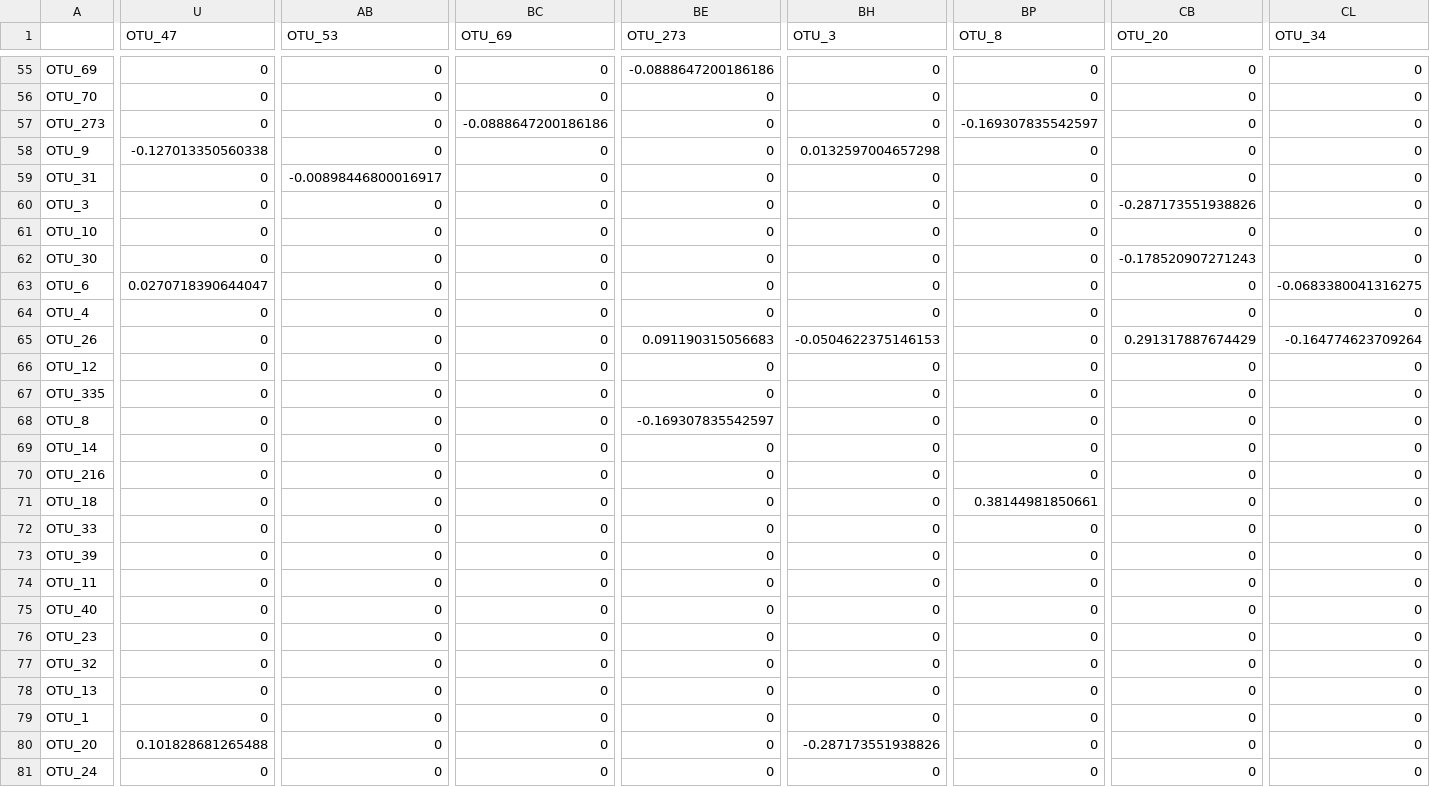
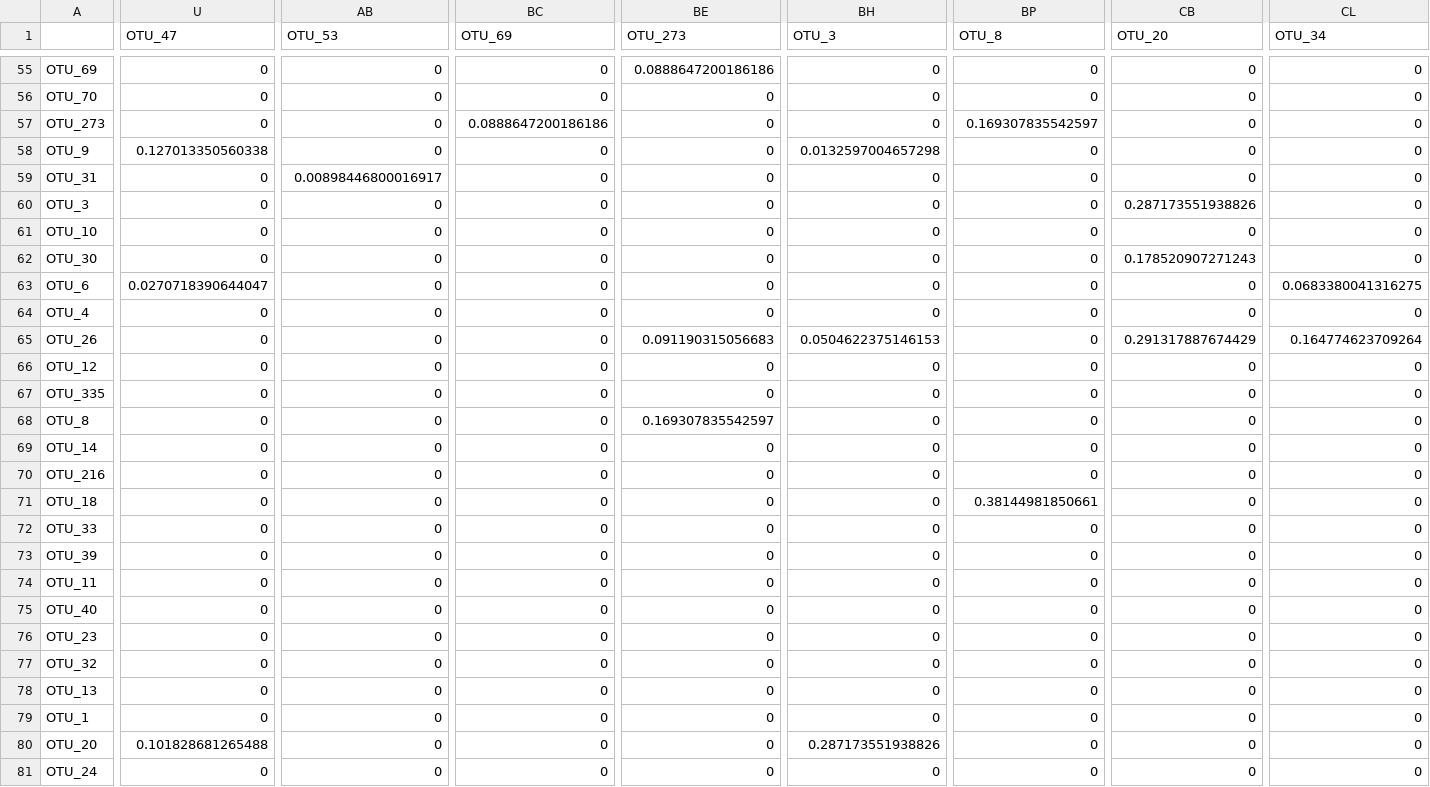
Before and after one commit to samozm/bayesian_network_regression_imp, a CSV file: wagg_analysis/Wagg_etal_data/Meta_network_weighted_40.csv, drawn as a sheet; only a part is shown, gaps mark what is left out; the diff covers the shown part only; the diff names each change by its address in the sheet, - before the commit and + after, or states it on an @@ line.

```diff
--- a/wagg_analysis/Wagg_etal_data/Meta_network_weighted_40.csv
+++ b/wagg_analysis/Wagg_etal_data/Meta_network_weighted_40.csv
-BE55 (OTU_273): -0.0888647200186186
+BE55 (OTU_273): 0.0888647200186186
-BC57 (OTU_69): -0.0888647200186186
+BC57 (OTU_69): 0.0888647200186186
-BP57 (OTU_8): -0.169307835542597
+BP57 (OTU_8): 0.169307835542597
-U58 (OTU_47): -0.127013350560338
+U58 (OTU_47): 0.127013350560338
-AB59 (OTU_53): -0.00898446800016917
+AB59 (OTU_53): 0.00898446800016917
-CB60 (OTU_20): -0.287173551938826
+CB60 (OTU_20): 0.287173551938826
-CB62 (OTU_20): -0.178520907271243
+CB62 (OTU_20): 0.178520907271243
-CL63 (OTU_34): -0.0683380041316275
+CL63 (OTU_34): 0.0683380041316275
-BH65 (OTU_3): -0.0504622375146153
+BH65 (OTU_3): 0.0504622375146153
-CL65 (OTU_34): -0.164774623709264
+CL65 (OTU_34): 0.164774623709264
-BE68 (OTU_273): -0.169307835542597
+BE68 (OTU_273): 0.169307835542597
-BH80 (OTU_3): -0.287173551938826
+BH80 (OTU_3): 0.287173551938826
```
Also changed, not shown: 48 edited cells elsewhere in this file, 14 other files.
